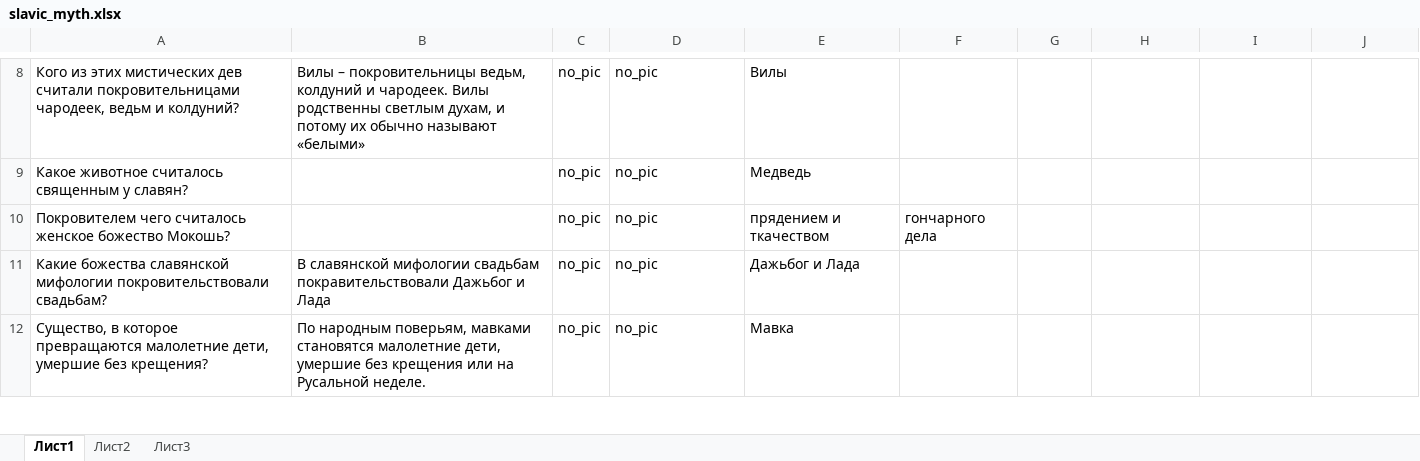
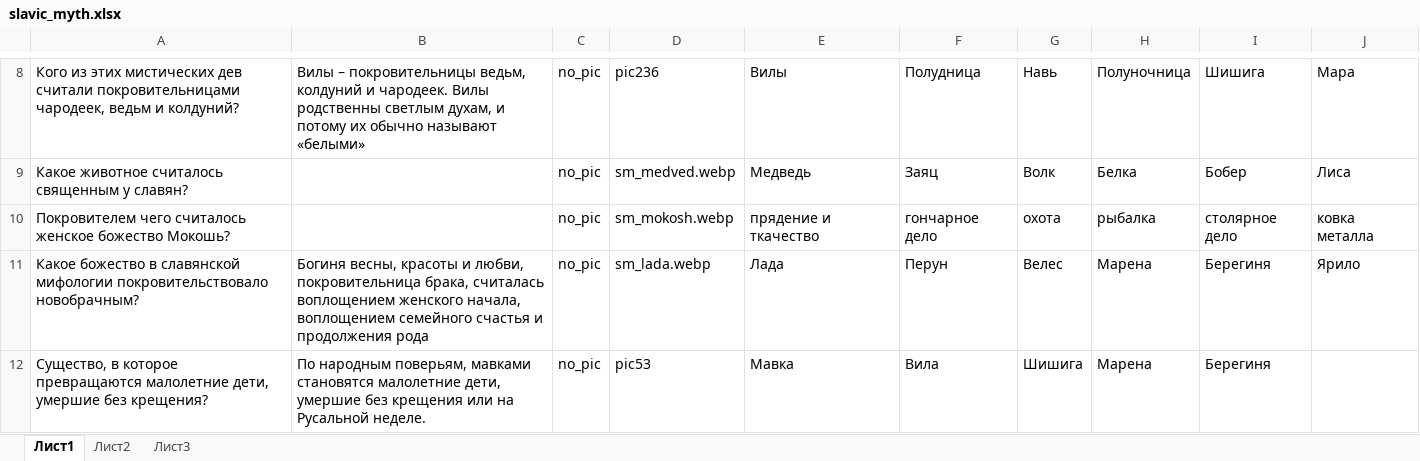
Before and after one commit to amaranth64/amaranth64.github.io, an Excel workbook: myth/quiz/xlsx/slavic_myth.xlsx, sheet Лист1, drawn as a sheet; only a part is shown, gaps mark what is left out; values as stored, in another font and other column widths than the file's, no borders; removed rows and columns are numbered as before the commit, all else as after; the diff covers the shown part only; the diff names each change by its address in the sheet, - before the commit and + after, or states it on an @@ line.

```diff
--- a/myth/quiz/xlsx/slavic_myth.xlsx (sheet Лист1)
+++ b/myth/quiz/xlsx/slavic_myth.xlsx (sheet Лист1)
-D8: no_pic
+D8: pic236
-F8: (empty)
+F8: Полудница
-G8: (empty)
+G8: Навь
-H8: (empty)
+H8: Полуночница
-I8: (empty)
+I8: Шишига
-J8: (empty)
+J8: Мара
-D9: no_pic
+D9: sm_medved.webp
-F9: (empty)
+F9: Заяц
-G9: (empty)
+G9: Волк
-H9: (empty)
+H9: Белка
-I9: (empty)
+I9: Бобер
-J9: (empty)
+J9: Лиса
-D10: no_pic
+D10: sm_mokosh.webp
-E10: прядением и ткачеством
+E10: прядение и ткачество
-F10: гончарного дела
+F10: гончарное дело
-G10: (empty)
+G10: охота
-H10: (empty)
+H10: рыбалка
-I10: (empty)
+I10: столярное дело
-J10: (empty)
+J10: ковка металла
-row 11: Какие божества славянской мифологии покровительствовали свадьбам? | В славянской мифологии свадьбам покравительствовали Дажьбог и Лада | no_pic | no_pic | Дажьбог и Лада
+row 11: Какое божество в славянской мифологии покровительствовало новобрачным? | Богиня весны, красоты и любви, покровительница брака, считалась воплощением женского начала, воплощением семейного счастья и продолжения рода | no_pic | sm_lada.webp | Лада | Перун | Велес | Марена | Берегиня | Ярило
-D12: no_pic
+D12: pic53
-F12: (empty)
+F12: Вила
-G12: (empty)
+G12: Шишига
-H12: (empty)
+H12: Марена
-I12: (empty)
+I12: Берегиня
```
Also changed, not shown: 2 added rows, 9 removed rows and 90 edited cells elsewhere in this sheet.
